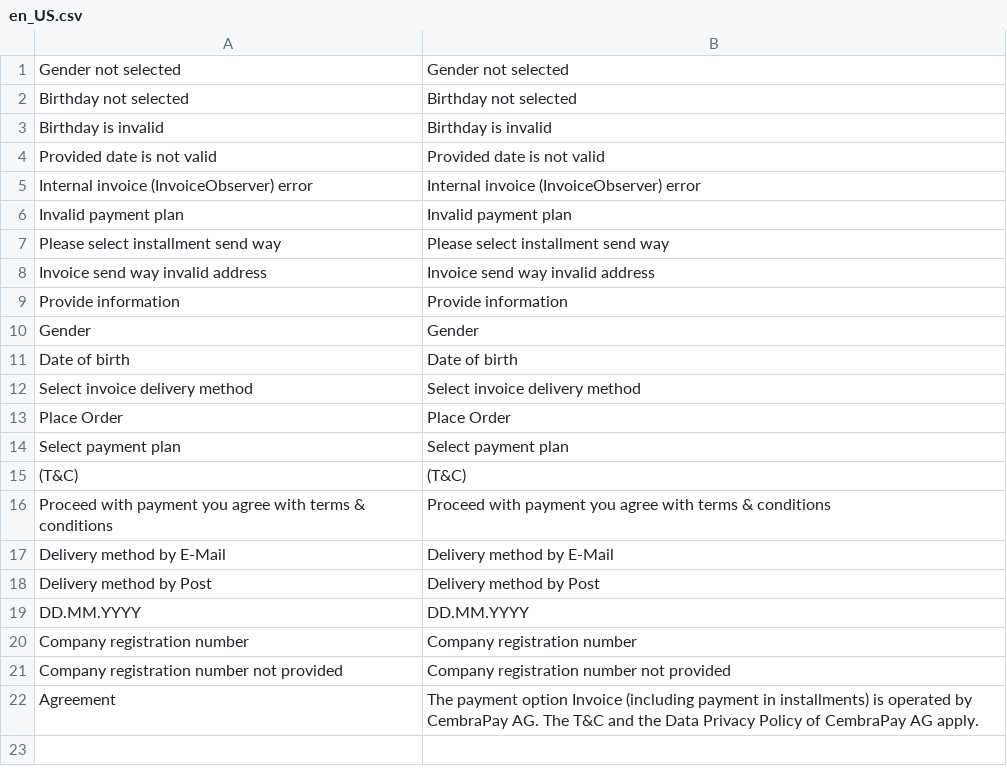
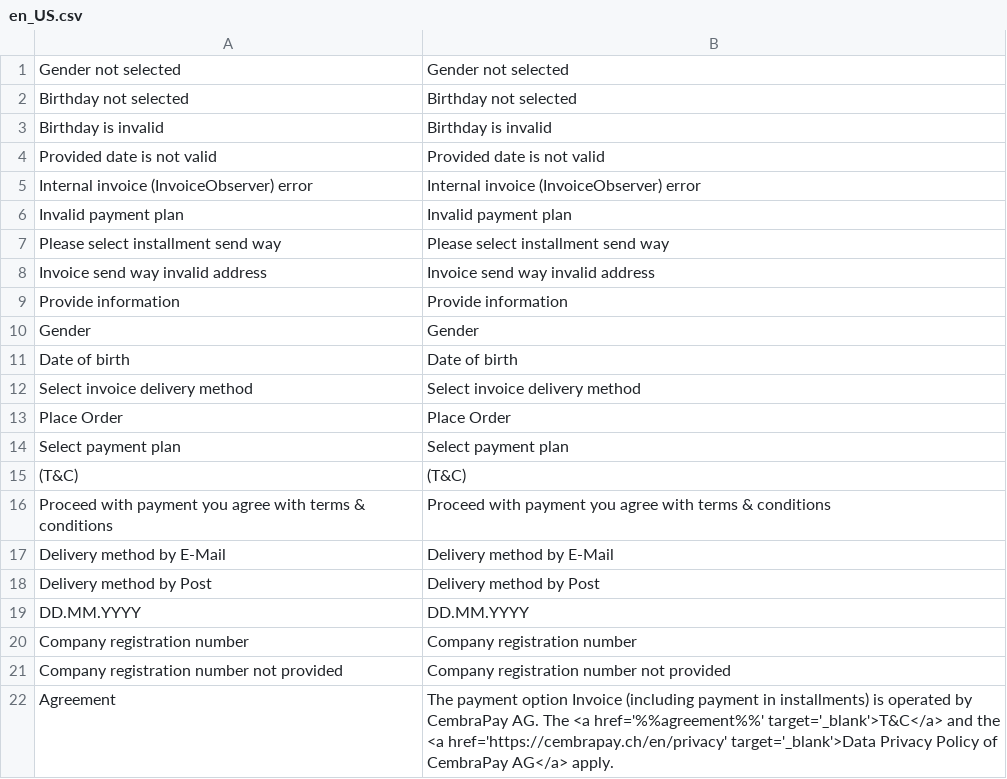
Before and after one commit to istgin/ByjunoCheckoutMagento2, a CSV file: i18n/en_US.csv, drawn as a sheet.

```diff
--- a/i18n/en_US.csv
+++ b/i18n/en_US.csv
@@ -21,2 +21,2 @@
 "Company registration number not provided", "Company registration number not provided"
-"Agreement", "The payment option Invoice (including payment in installments) is operated by CembraPay AG. The T&C and the Data Privacy Policy of CembraPay AG  apply."
+"Agreement", "The payment option Invoice (including payment in installments) is operated by CembraPay AG. The <a href='%%agreement%%' target='_blank'>T&C</a> and the <a href='https://cembrapay.ch/en/privacy' target='_blank'>Data Privacy Policy of CembraPay AG</a>  apply."
```
Also changed, not shown: i18n/de_CH.csv, i18n/de_DE.csv, 9 other files.
